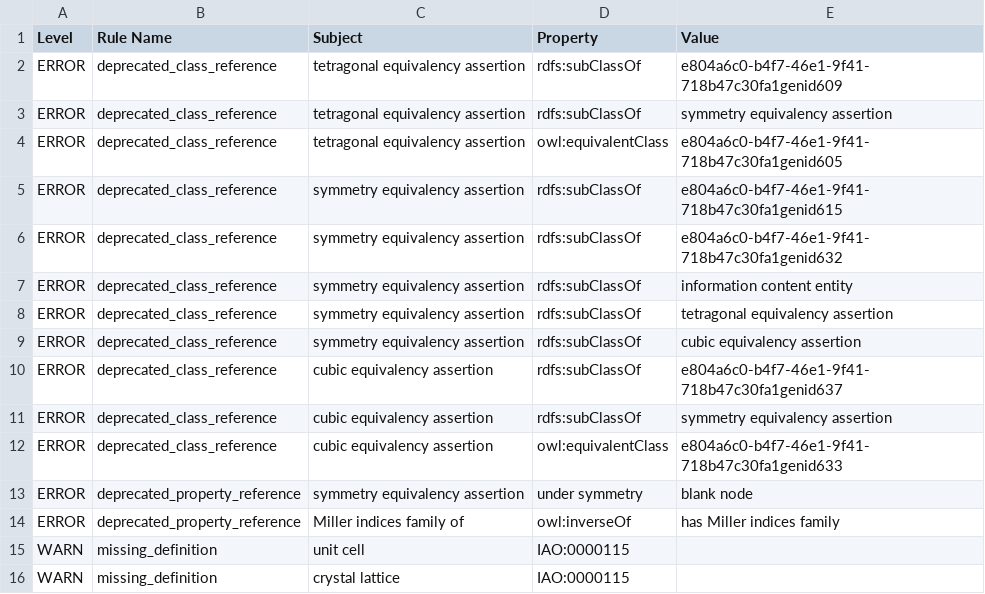
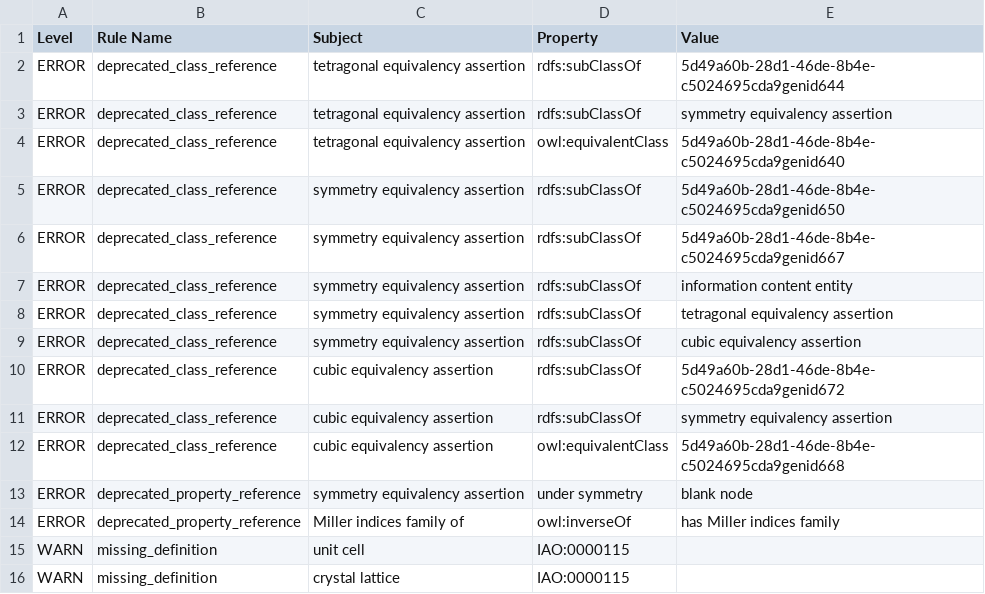
Before and after one commit to materialdigital/crystallography-subdomain-ontology, a TSV file: src/ontology/reports/cryo-edit.owl-obo-report.tsv, drawn as a sheet; only a part is shown.

```diff
--- a/src/ontology/reports/cryo-edit.owl-obo-report.tsv
+++ b/src/ontology/reports/cryo-edit.owl-obo-report.tsv
@@ -1,7 +1,7 @@
 Level	Rule Name	Subject	Property	Value
-ERROR	deprecated_class_reference	tetragonal equivalency assertion	rdfs:subClassOf	e804a6c0-b4f7-46e1-9f41-718b47c30fa1genid609
+ERROR	deprecated_class_reference	tetragonal equivalency assertion	rdfs:subClassOf	5d49a60b-28d1-46de-8b4e-c5024695cda9genid644
 ERROR	deprecated_class_reference	tetragonal equivalency assertion	rdfs:subClassOf	symmetry equivalency assertion
-ERROR	deprecated_class_reference	tetragonal equivalency assertion	owl:equivalentClass	e804a6c0-b4f7-46e1-9f41-718b47c30fa1genid605
-ERROR	deprecated_class_reference	symmetry equivalency assertion	rdfs:subClassOf	e804a6c0-b4f7-46e1-9f41-718b47c30fa1genid615
-ERROR	deprecated_class_reference	symmetry equivalency assertion	rdfs:subClassOf	e804a6c0-b4f7-46e1-9f41-718b47c30fa1genid632
+ERROR	deprecated_class_reference	tetragonal equivalency assertion	owl:equivalentClass	5d49a60b-28d1-46de-8b4e-c5024695cda9genid640
+ERROR	deprecated_class_reference	symmetry equivalency assertion	rdfs:subClassOf	5d49a60b-28d1-46de-8b4e-c5024695cda9genid650
+ERROR	deprecated_class_reference	symmetry equivalency assertion	rdfs:subClassOf	5d49a60b-28d1-46de-8b4e-c5024695cda9genid667
 ERROR	deprecated_class_reference	symmetry equivalency assertion	rdfs:subClassOf	information content entity
@@ -9,5 +9,5 @@ ERROR	deprecated_class_reference	symmetry equivalency assertion	rdfs:subClassOf
 ERROR	deprecated_class_reference	symmetry equivalency assertion	rdfs:subClassOf	cubic equivalency assertion
-ERROR	deprecated_class_reference	cubic equivalency assertion	rdfs:subClassOf	e804a6c0-b4f7-46e1-9f41-718b47c30fa1genid637
+ERROR	deprecated_class_reference	cubic equivalency assertion	rdfs:subClassOf	5d49a60b-28d1-46de-8b4e-c5024695cda9genid672
 ERROR	deprecated_class_reference	cubic equivalency assertion	rdfs:subClassOf	symmetry equivalency assertion
-ERROR	deprecated_class_reference	cubic equivalency assertion	owl:equivalentClass	e804a6c0-b4f7-46e1-9f41-718b47c30fa1genid633
+ERROR	deprecated_class_reference	cubic equivalency assertion	owl:equivalentClass	5d49a60b-28d1-46de-8b4e-c5024695cda9genid668
 ERROR	deprecated_property_reference	symmetry equivalency assertion	under symmetry	blank node
```
Also changed, not shown: 15 other files.
